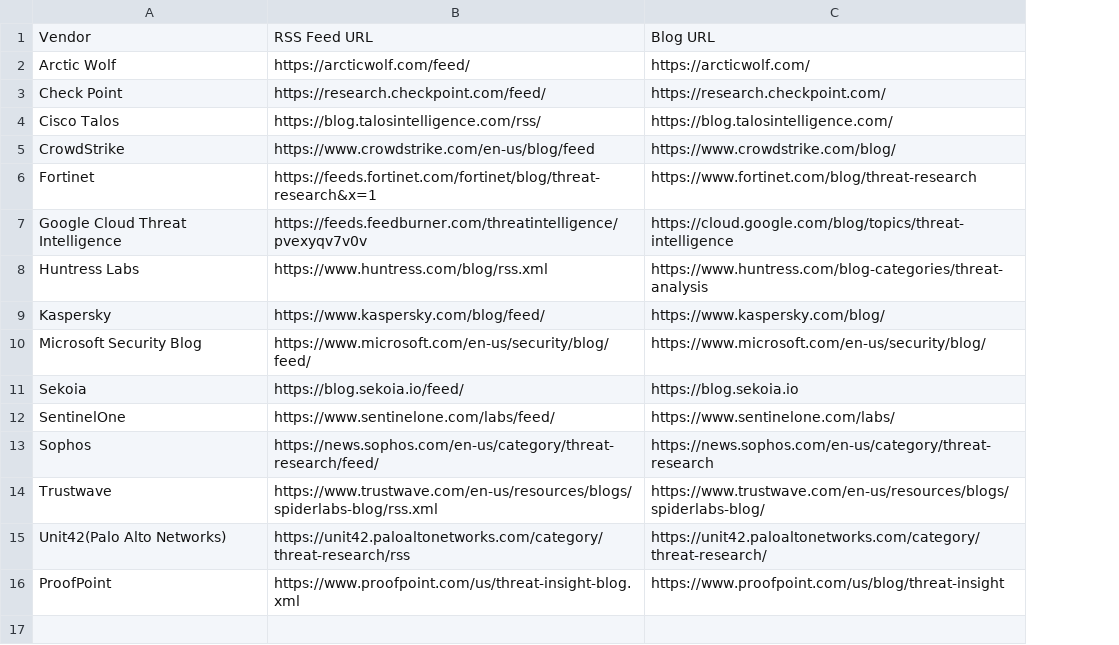
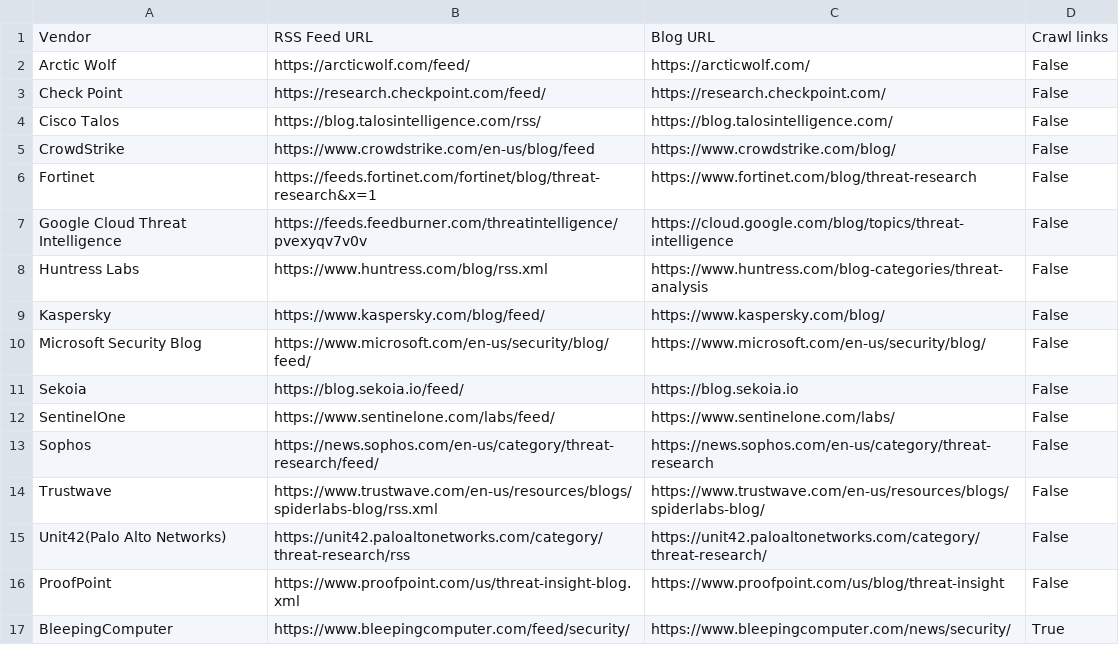
Before and after one commit to fukusuket/ThreatfeedCollector, a CSV file: rss_feeds.csv, drawn as a sheet; the diff names each change by its address in the sheet, - before the commit and + after, or states it on an @@ line.

Commit message:
Add crawl_links option to feed processing and content fetching

```diff
--- a/rss_feeds.csv
+++ b/rss_feeds.csv
+column D, rows 1-16: Crawl links | False | False | False | False | False | False | False | False | False | False | False | False | False | False | False
+row 17: BleepingComputer | https://www.bleepingcomputer.com/feed/security/ | https://www.bleepingcomputer.com/news/security/ | True
```
Also changed, not shown: 1 other file.
